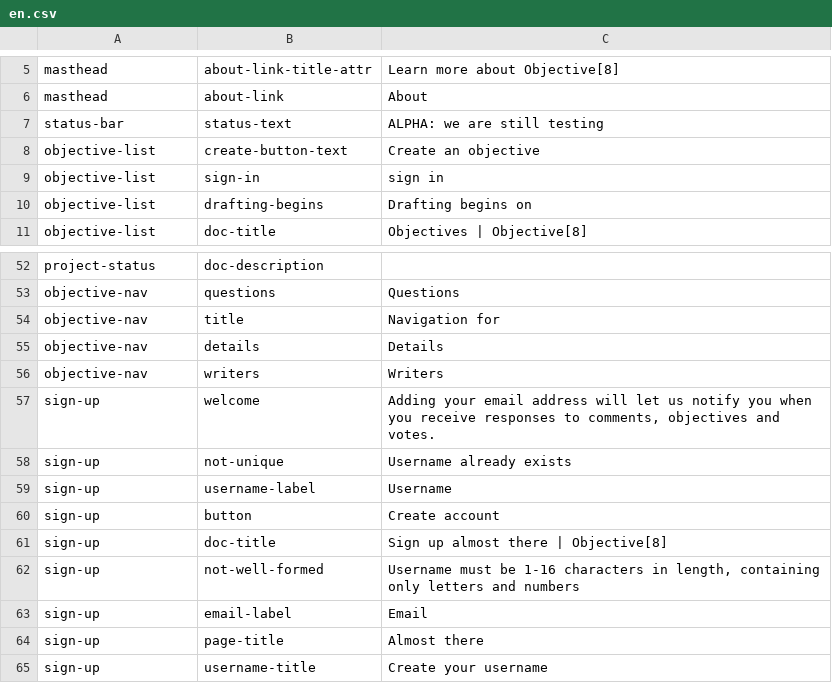
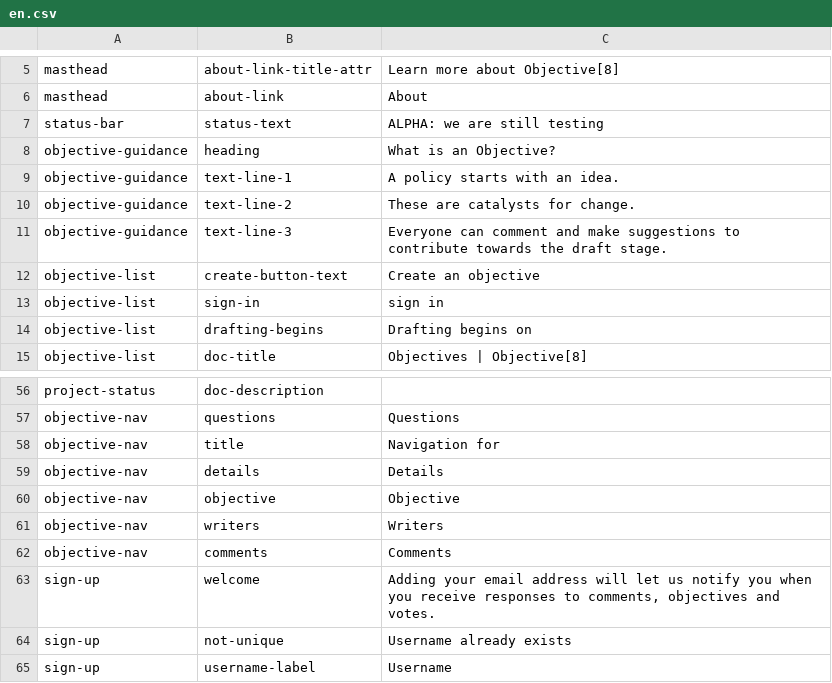
Before and after one commit to ThoughtWorksInc/objective8, a CSV file: resources/translations/en.csv, drawn as a sheet; only a part is shown, gaps mark what is left out; the shorter side is filled out with more unchanged rows.

Commit message:
RS & CC | #60 | Translate objective nav and guidance text

```diff
--- a/resources/translations/en.csv
+++ b/resources/translations/en.csv
@@ -7,2 +7,6 @@ masthead,about-link,About
 status-bar,status-text,ALPHA: we are still testing
+objective-guidance,heading,What is an Objective?
+objective-guidance,text-line-1,A policy starts with an idea.
+objective-guidance,text-line-2,These are catalysts for change.
+objective-guidance,text-line-3,Everyone can comment and make suggestions to contribute towards the draft stage.
 objective-list,create-button-text,Create an objective
@@ -55,3 +59,5 @@ objective-nav,title,Navigation for
 objective-nav,details,Details
+objective-nav,objective,Objective
 objective-nav,writers,Writers
+objective-nav,comments,Comments
 sign-up,welcome,"Adding your email address will let us notify you when you receive responses to comments, objectives and votes."
```
Also changed, not shown: 3 other files.
